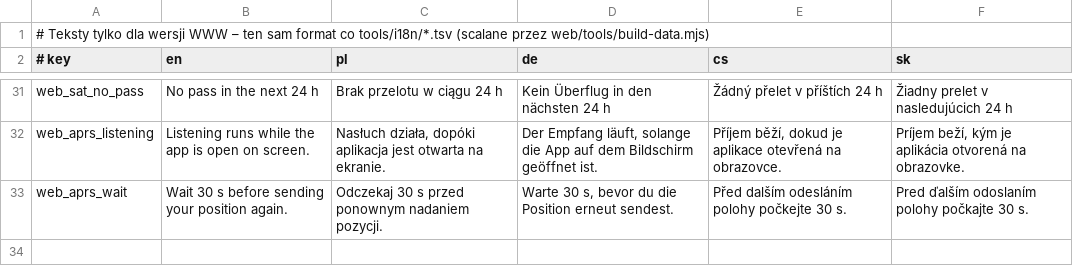
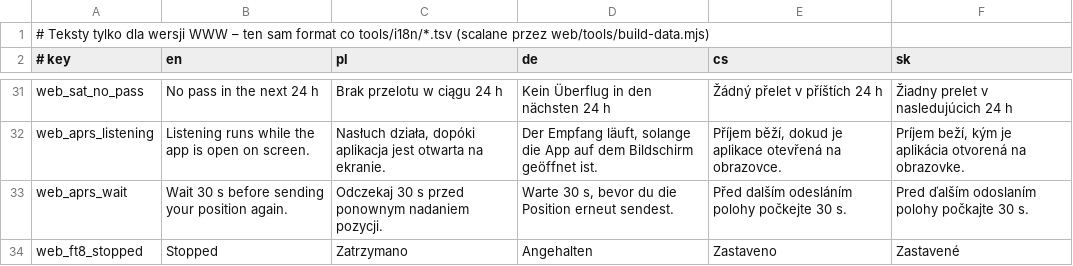
Before and after one commit to SP3WRO/Ham_Radio_Toolkit, a TSV file: web/i18n/strings_web.tsv, drawn as a sheet; only a part is shown, gaps mark what is left out.

```diff
--- a/web/i18n/strings_web.tsv
+++ b/web/i18n/strings_web.tsv
@@ -33 +33,2 @@ web_aprs_listening	Listening runs while the app is open on screen.	Nasłuch dzia
 web_aprs_wait	Wait 30 s before sending your position again.	Odczekaj 30 s przed ponownym nadaniem pozycji.	Warte 30 s, bevor du die Position erneut sendest.	Před dalším odesláním polohy počkejte 30 s.	Pred ďalším odoslaním polohy počkajte 30 s.
+web_ft8_stopped	Stopped	Zatrzymano	Angehalten	Zastaveno	Zastavené
```
Also changed, not shown: 18 other files.
